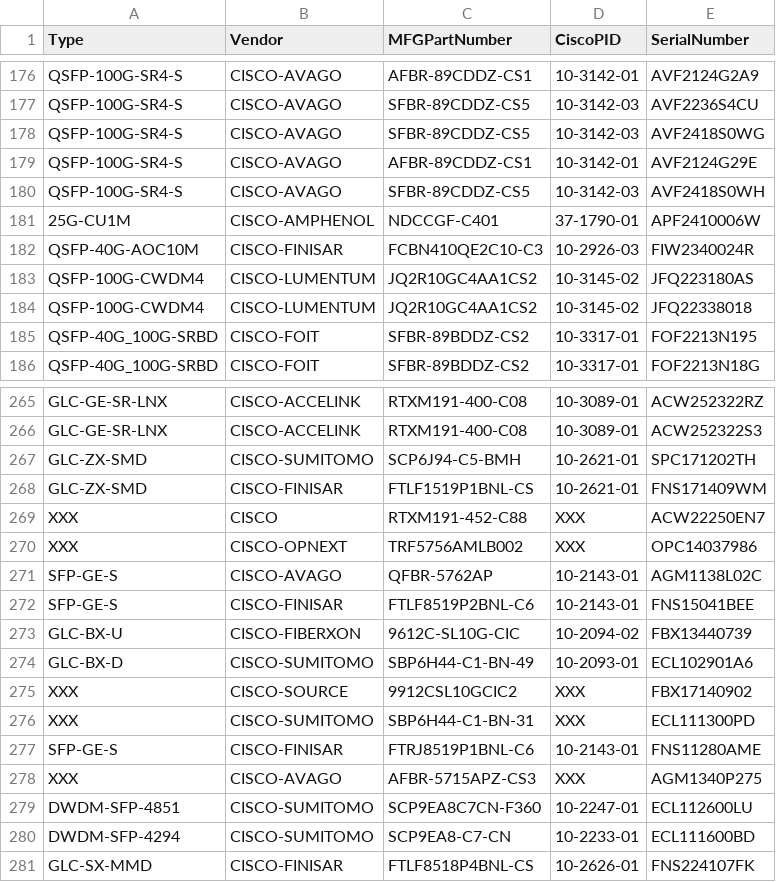
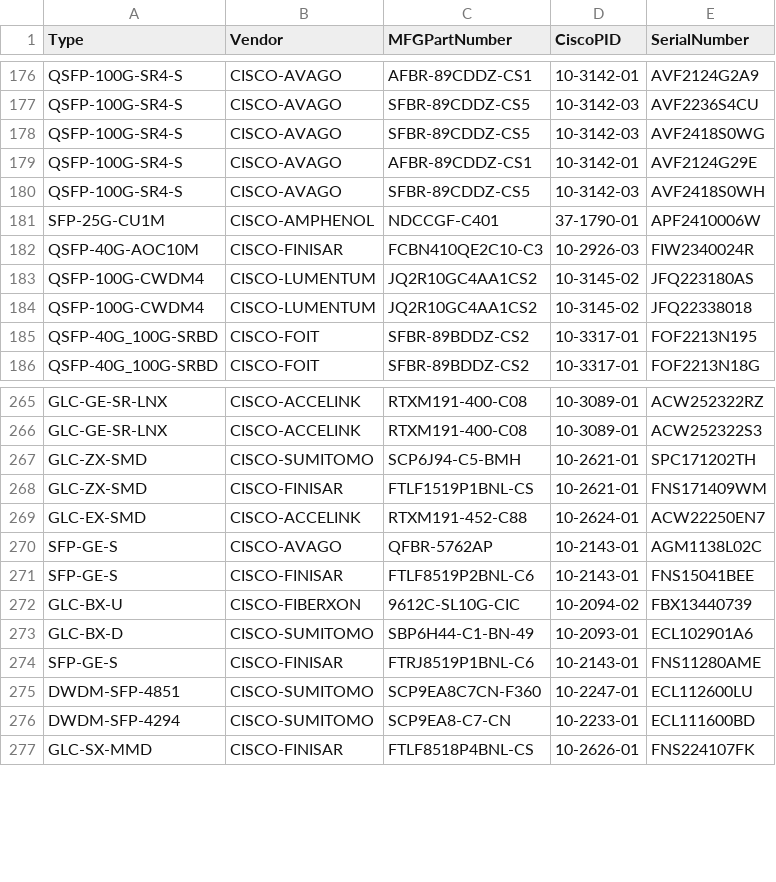
Before and after one commit to samui742/EDVT_TT3_Scrubber_SFP_TestReport, a CSV file: SFPs_Database.csv, drawn as a sheet; only a part is shown, gaps mark what is left out; the diff covers the shown part only.

```diff
--- a/SFPs_Database.csv
+++ b/SFPs_Database.csv
@@ -180,3 +180,3 @@ QSFP-100G-SR4-S,CISCO-AVAGO,AFBR-89CDDZ-CS1,10-3142-01,AVF2124G29E
 QSFP-100G-SR4-S,CISCO-AVAGO,SFBR-89CDDZ-CS5,10-3142-03,AVF2418S0WH
-25G-CU1M,CISCO-AMPHENOL,NDCCGF-C401,37-1790-01,APF2410006W
+SFP-25G-CU1M,CISCO-AMPHENOL,NDCCGF-C401,37-1790-01,APF2410006W
 QSFP-40G-AOC10M,CISCO-FINISAR,FCBN410QE2C10-C3,10-2926-03,FIW2340024R
@@ -268,4 +268,3 @@ GLC-ZX-SMD,CISCO-SUMITOMO,SCP6J94-C5-BMH,10-2621-01,SPC171202TH
 GLC-ZX-SMD,CISCO-FINISAR,FTLF1519P1BNL-CS,10-2621-01,FNS171409WM
-XXX,CISCO,RTXM191-452-C88,XXX,ACW22250EN7
-XXX,CISCO-OPNEXT,TRF5756AMLB002,XXX,OPC14037986
+GLC-EX-SMD,CISCO-ACCELINK,RTXM191-452-C88,10-2624-01,ACW22250EN7
 SFP-GE-S,CISCO-AVAGO,QFBR-5762AP,10-2143-01,AGM1138L02C
@@ -274,6 +273,3 @@ GLC-BX-U,CISCO-FIBERXON,9612C-SL10G-CIC,10-2094-02,FBX13440739
 GLC-BX-D,CISCO-SUMITOMO,SBP6H44-C1-BN-49,10-2093-01,ECL102901A6
-XXX,CISCO-SOURCE,9912CSL10GCIC2,XXX,FBX17140902
-XXX,CISCO-SUMITOMO,SBP6H44-C1-BN-31,XXX,ECL111300PD
 SFP-GE-S,CISCO-FINISAR,FTRJ8519P1BNL-C6,10-2143-01,FNS11280AME
-XXX,CISCO-AVAGO,AFBR-5715APZ-CS3,XXX,AGM1340P275
 DWDM-SFP-4851,CISCO-SUMITOMO,SCP9EA8C7CN-F360,10-2247-01,ECL112600LU
```
Also changed, not shown: 21 added rows and 2 removed rows elsewhere in this file, 1 other file.
